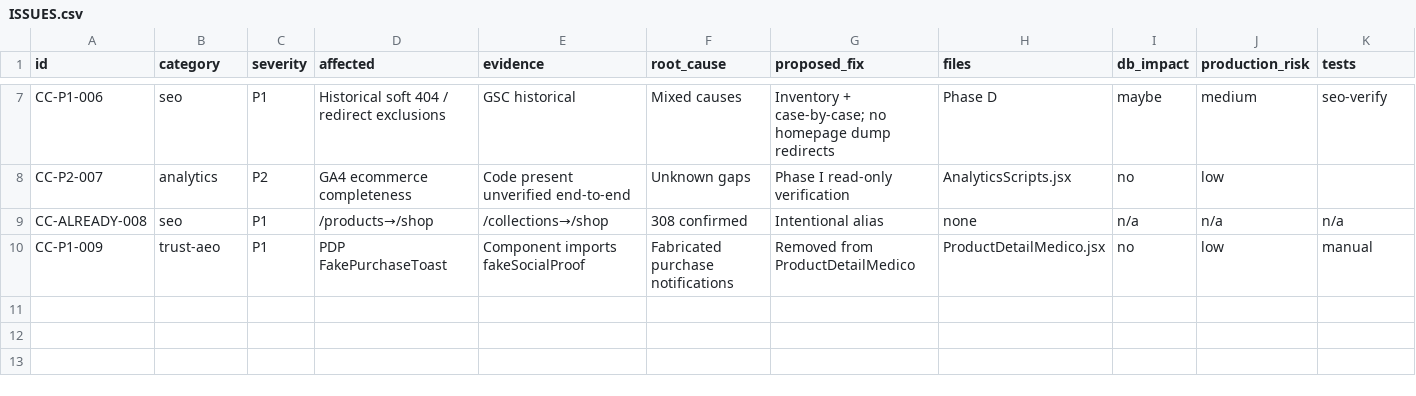
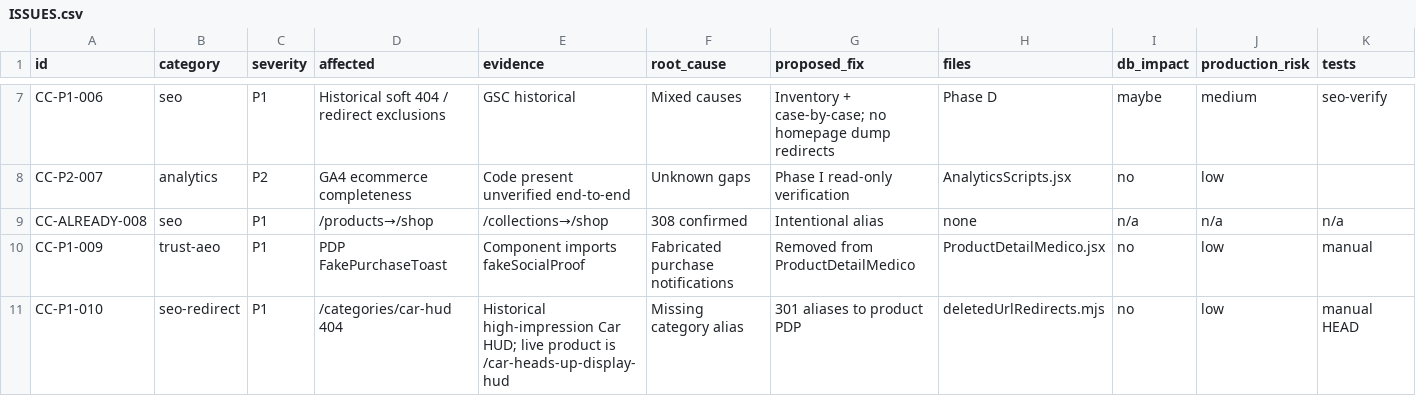
Before and after one commit to hasnain007007/Crazzycars.pk, a CSV file: seo-reports/crazzycars-remediation-2026-11-11/ISSUES.csv, drawn as a sheet; only a part is shown, gaps mark what is left out; rows hold the shown columns only; the diff names each change by its address in the sheet, - before the commit and + after, or states it on an @@ line.

```diff
--- a/seo-reports/crazzycars-remediation-2026-11-11/ISSUES.csv
+++ b/seo-reports/crazzycars-remediation-2026-11-11/ISSUES.csv
+row 11: CC-P1-010 | seo-redirect | P1 | /categories/car-hud 404 | Historical high-impression Car HUD; live product is /car-heads-up-display-hud | Missing category alias | 301 aliases to product PDP | deletedUrlRedirects.mjs | no | low | manual HEAD
```
Also changed, not shown: 4 other files.
